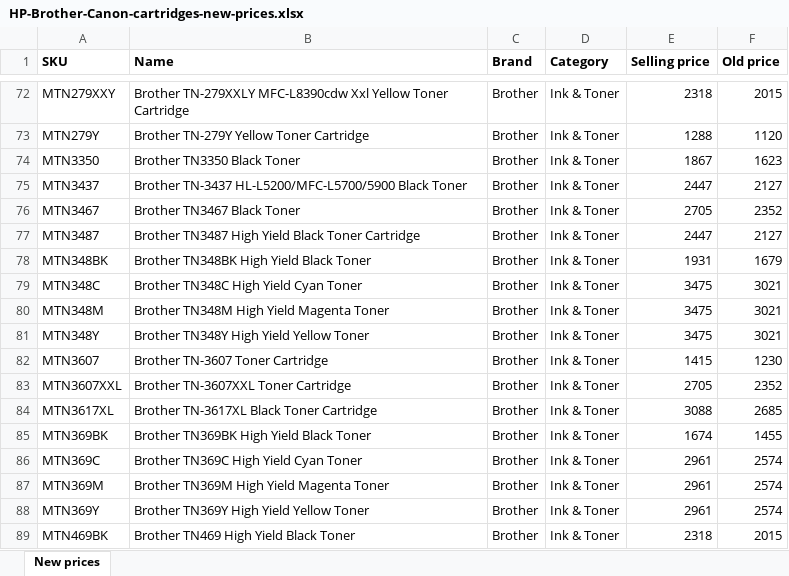
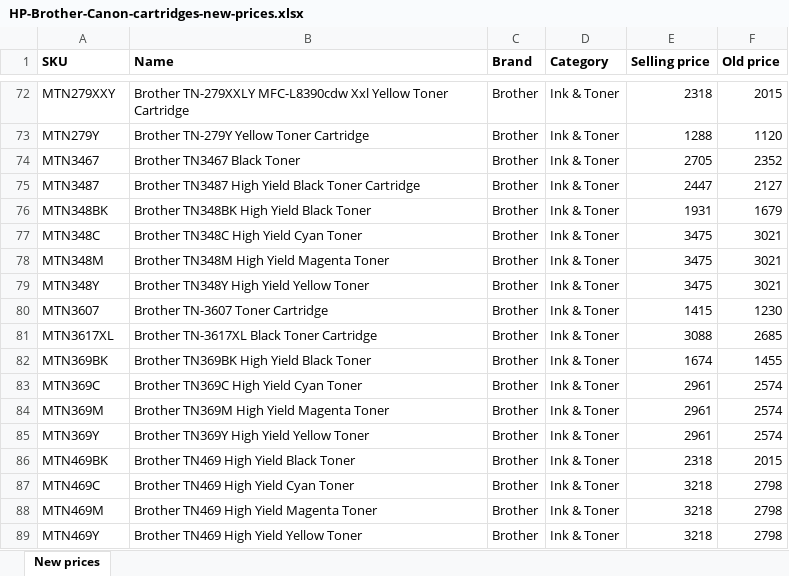
Before and after one commit to ZondM/setwel-biz-suite, an Excel workbook: dist/HP-Brother-Canon-cartridges-new-prices.xlsx, sheet New prices, drawn as a sheet; only a part is shown, gaps mark what is left out; the shorter side is filled out with more unchanged rows; values as stored, in another font and other column widths than the file's, no borders; the diff names each change by its address in the sheet, - before the commit and + after, or states it on an @@ line.

```diff
--- a/dist/HP-Brother-Canon-cartridges-new-prices.xlsx (sheet New prices)
+++ b/dist/HP-Brother-Canon-cartridges-new-prices.xlsx (sheet New prices)
-row 74: MTN3350 | Brother TN3350 Black Toner | Brother | Ink & Toner | 1867 | 1623
-row 75: MTN3437 | Brother TN-3437 HL-L5200/MFC-L5700/5900 Black Toner | Brother | Ink & Toner | 2447 | 2127
-row 83: MTN3607XXL | Brother TN-3607XXL Toner Cartridge | Brother | Ink & Toner | 2705 | 2352
```
